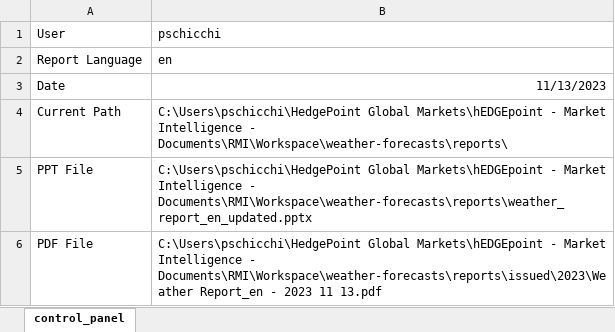
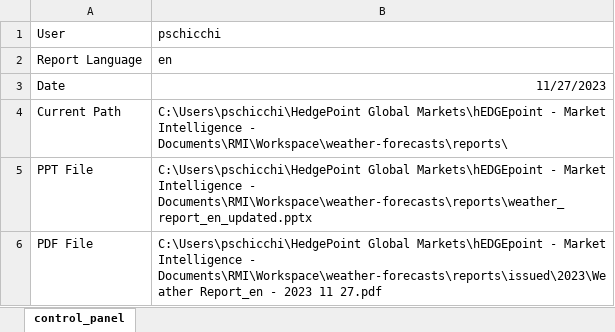
Before and after one commit to pedro-schicchi/weather-forecasts, an Excel workbook: reports/control_panel.xlsm, sheet control_panel, drawn as a sheet; values as stored, in another font and other column widths than the file's, no borders; charts and pictures not drawn; the diff names each change by its address in the sheet, - before the commit and + after, or states it on an @@ line.

```diff
--- a/reports/control_panel.xlsm (sheet control_panel)
+++ b/reports/control_panel.xlsm (sheet control_panel)
-B3: 11/13/2023
+B3: 11/27/2023
-B6: …2023 11 13.pdf
+B6: …2023 11 27.pdf
```
Also changed, not shown: references/configurations.xlsx, 14 other files.
